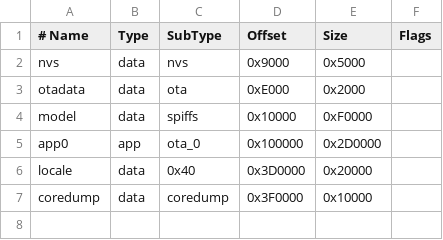
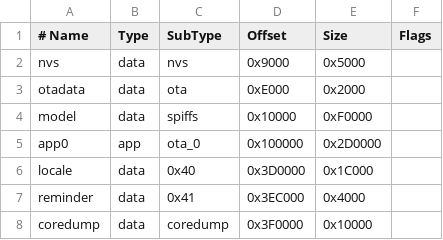
Before and after one commit to solitary-dev-50/tongdou, a CSV file: firmware/partitions/tongdou_n4r2_wake.csv, drawn as a sheet.

Commit message:
Complete dynamic reminder alerts

```diff
--- a/firmware/partitions/tongdou_n4r2_wake.csv
+++ b/firmware/partitions/tongdou_n4r2_wake.csv
@@ -5,3 +5,4 @@ model,    data, spiffs,  0x10000,  0xF0000,
 app0,     app,  ota_0,   0x100000, 0x2D0000,
-locale,   data, 0x40,    0x3D0000, 0x20000,
+locale,   data, 0x40,    0x3D0000, 0x1C000,
+reminder, data, 0x41,    0x3EC000, 0x4000,
 coredump, data, coredump,0x3F0000, 0x10000,
```
Also changed, not shown: 25 other files.
